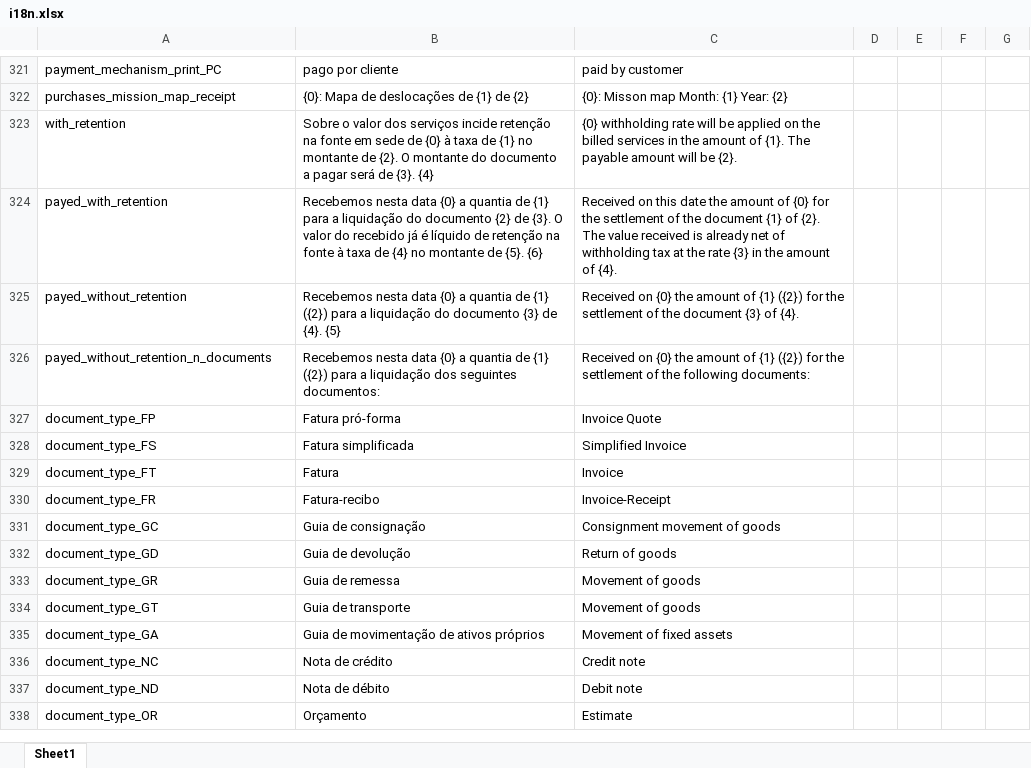
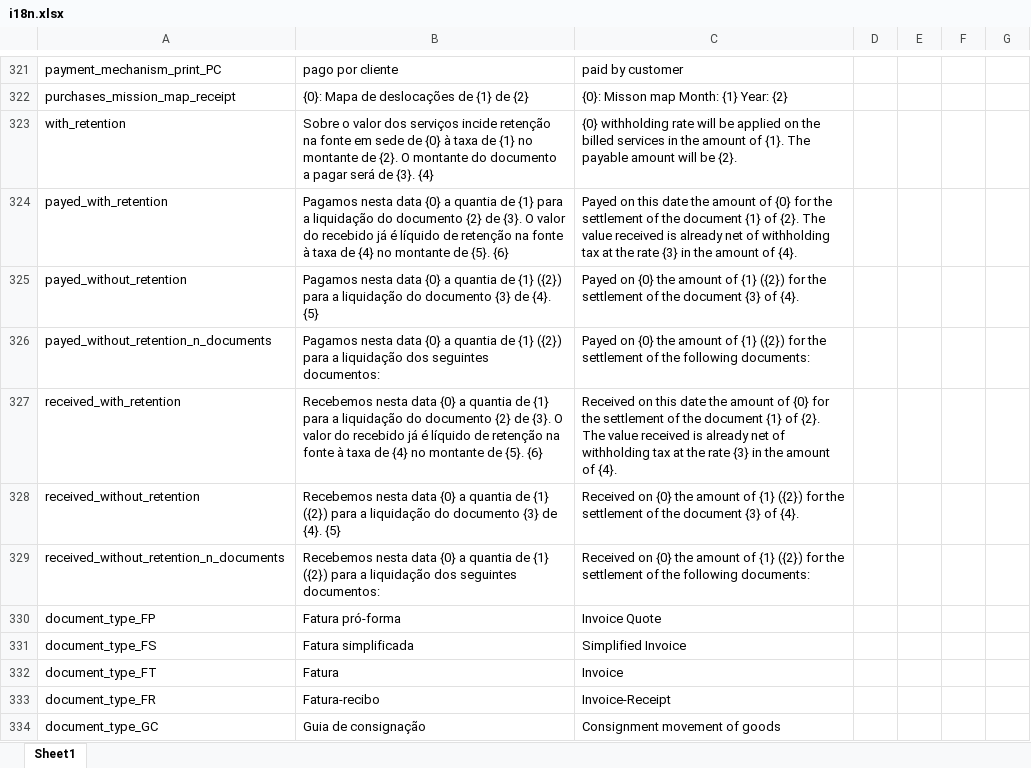
Before and after one commit to vpfpinho/sp-duh, an Excel workbook: config/i18n/i18n.xlsx, sheet Sheet1, drawn as a sheet; only a part is shown, gaps mark what is left out; the shorter side is filled out with more unchanged rows; values as stored, in another font and other column widths than the file's, no borders; table styles not drawn; the diff names each change by its address in the sheet, - before the commit and + after, or states it on an @@ line.

Commit message:
new i18n strings

```diff
--- a/config/i18n/i18n.xlsx (sheet Sheet1)
+++ b/config/i18n/i18n.xlsx (sheet Sheet1)
-B324: Recebemos nesta data…
+B324: Pagamos nesta data…
-C324: Received on this…
+C324: Payed on this…
-B325: Recebemos nesta data…
+B325: Pagamos nesta data…
-C325: Received on {0}…
+C325: Payed on {0}…
-B326: Recebemos nesta data…
+B326: Pagamos nesta data…
-C326: Received on {0}…
+C326: Payed on {0}…
+row 327: received_with_retention | Recebemos nesta data {0} a quantia de {1} para a liquidação do documento {2} de {3}. O valor do recebido já é líquido de retenção na fonte à taxa de {4} no montante de {5}. {6} | Received on this date the amount of {0} for the settlement of the document {1} of {2}. The value received is already net of withholding tax at the rate {3} in the amount of {4}.
+row 328: received_without_retention | Recebemos nesta data {0} a quantia de {1} ({2}) para a liquidação do documento {3} de {4}. {5} | Received on {0} the amount of {1} ({2}) for the settlement of the document {3} of {4}.
+row 329: received_without_retention_n_documents | Recebemos nesta data {0} a quantia de {1} ({2}) para a liquidação dos seguintes documentos: | Received on {0} the amount of {1} ({2}) for the settlement of the following documents:
```
